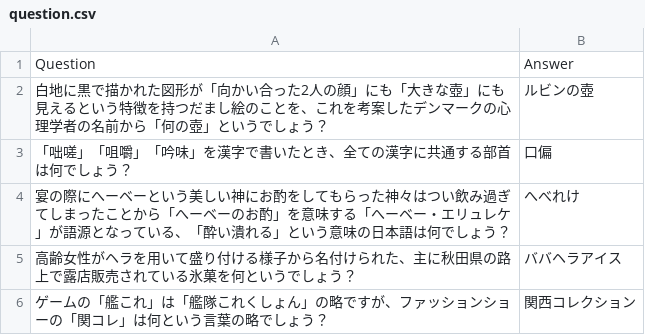
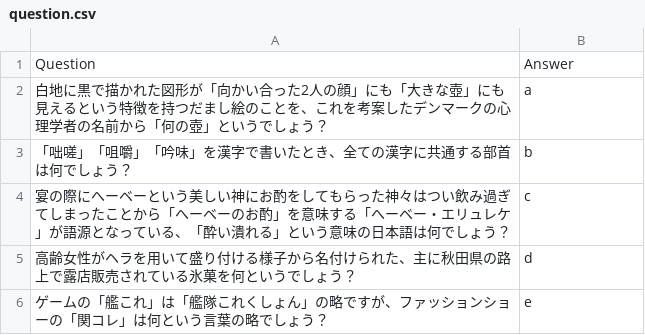
Before and after one commit to Shirasu000/rubin_web, a CSV file: question.csv, drawn as a sheet.

Commit message:
Update question.csv

```diff
--- a/question.csv
+++ b/question.csv
@@ -1,6 +1,6 @@
 Question,Answer
-白地に黒で描かれた図形が「向かい合った2人の顔」にも「大きな壺」にも見えるという特徴を持つだまし絵のことを、これを考案したデンマークの心理学者の名前から「何の壺」というでしょう？,ルビンの壺
-「咄嗟」「咀嚼」「吟味」を漢字で書いたとき、全ての漢字に共通する部首は何でしょう？,口偏
-宴の際にへーベーという美しい神にお酌をしてもらった神々はつい飲み過ぎてしまったことから「へーベーのお酌」を意味する「へーベー・エリュレケ」が語源となっている、「酔い潰れる」という意味の日本語は何でしょう？,へべれけ
-高齢女性がヘラを用いて盛り付ける様子から名付けられた、主に秋田県の路上で露店販売されている氷菓を何というでしょう？,ババヘラアイス
-ゲームの「艦これ」は「艦隊これくしょん」の略ですが、ファッションショーの「関コレ」は何という言葉の略でしょう？,関西コレクション
+白地に黒で描かれた図形が「向かい合った2人の顔」にも「大きな壺」にも見えるという特徴を持つだまし絵のことを、これを考案したデンマークの心理学者の名前から「何の壺」というでしょう？,a
+「咄嗟」「咀嚼」「吟味」を漢字で書いたとき、全ての漢字に共通する部首は何でしょう？,b
+宴の際にへーベーという美しい神にお酌をしてもらった神々はつい飲み過ぎてしまったことから「へーベーのお酌」を意味する「へーベー・エリュレケ」が語源となっている、「酔い潰れる」という意味の日本語は何でしょう？,c
+高齢女性がヘラを用いて盛り付ける様子から名付けられた、主に秋田県の路上で露店販売されている氷菓を何というでしょう？,d
+ゲームの「艦これ」は「艦隊これくしょん」の略ですが、ファッションショーの「関コレ」は何という言葉の略でしょう？,e
```
